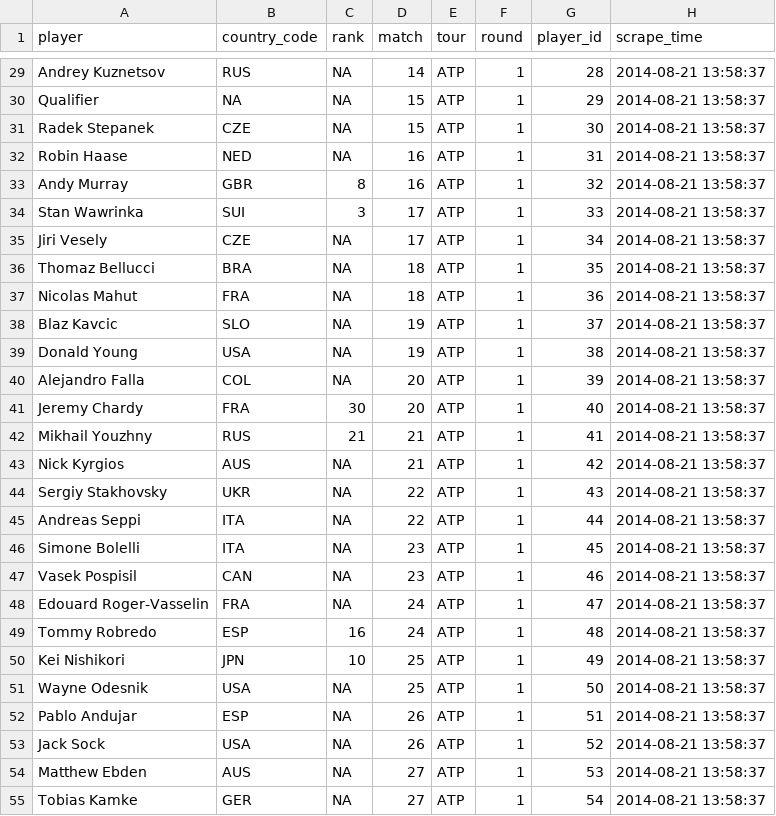
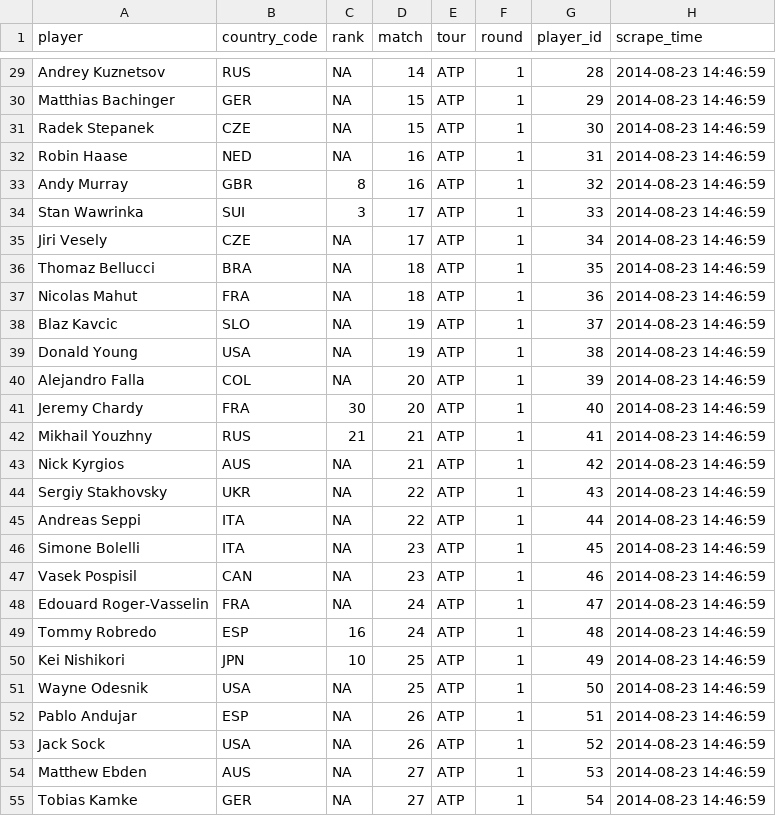
Before and after one commit to timelyportfolio/tennis_data, a CSV file: atp/usopen_2014/us_open_atp_bracket.csv, drawn as a sheet; only a part is shown, gaps mark what is left out; the diff covers the shown part only.

```diff
--- a/atp/usopen_2014/us_open_atp_bracket.csv
+++ b/atp/usopen_2014/us_open_atp_bracket.csv
@@ -29,27 +29,27 @@
-"Andrey Kuznetsov","RUS",NA,14,"ATP",1,28,2014-08-21 13:58:37
-"Qualifier",NA,NA,15,"ATP",1,29,2014-08-21 13:58:37
-"Radek Stepanek","CZE",NA,15,"ATP",1,30,2014-08-21 13:58:37
-"Robin Haase","NED",NA,16,"ATP",1,31,2014-08-21 13:58:37
-"Andy Murray","GBR","8",16,"ATP",1,32,2014-08-21 13:58:37
-"Stan Wawrinka","SUI","3",17,"ATP",1,33,2014-08-21 13:58:37
-"Jiri Vesely","CZE",NA,17,"ATP",1,34,2014-08-21 13:58:37
-"Thomaz Bellucci","BRA",NA,18,"ATP",1,35,2014-08-21 13:58:37
-"Nicolas Mahut","FRA",NA,18,"ATP",1,36,2014-08-21 13:58:37
-"Blaz Kavcic","SLO",NA,19,"ATP",1,37,2014-08-21 13:58:37
-"Donald Young","USA",NA,19,"ATP",1,38,2014-08-21 13:58:37
-"Alejandro Falla","COL",NA,20,"ATP",1,39,2014-08-21 13:58:37
-"Jeremy Chardy","FRA","30",20,"ATP",1,40,2014-08-21 13:58:37
-"Mikhail Youzhny","RUS","21",21,"ATP",1,41,2014-08-21 13:58:37
-"Nick Kyrgios","AUS",NA,21,"ATP",1,42,2014-08-21 13:58:37
-"Sergiy Stakhovsky","UKR",NA,22,"ATP",1,43,2014-08-21 13:58:37
-"Andreas Seppi","ITA",NA,22,"ATP",1,44,2014-08-21 13:58:37
-"Simone Bolelli","ITA",NA,23,"ATP",1,45,2014-08-21 13:58:37
-"Vasek Pospisil","CAN",NA,23,"ATP",1,46,2014-08-21 13:58:37
-"Edouard Roger-Vasselin","FRA",NA,24,"ATP",1,47,2014-08-21 13:58:37
-"Tommy Robredo","ESP","16",24,"ATP",1,48,2014-08-21 13:58:37
-"Kei Nishikori","JPN","10",25,"ATP",1,49,2014-08-21 13:58:37
-"Wayne Odesnik","USA",NA,25,"ATP",1,50,2014-08-21 13:58:37
-"Pablo Andujar","ESP",NA,26,"ATP",1,51,2014-08-21 13:58:37
-"Jack Sock","USA",NA,26,"ATP",1,52,2014-08-21 13:58:37
-"Matthew Ebden","AUS",NA,27,"ATP",1,53,2014-08-21 13:58:37
-"Tobias Kamke","GER",NA,27,"ATP",1,54,2014-08-21 13:58:37
+"Andrey Kuznetsov","RUS",NA,14,"ATP",1,28,2014-08-23 14:46:59
+"Matthias Bachinger","GER",NA,15,"ATP",1,29,2014-08-23 14:46:59
+"Radek Stepanek","CZE",NA,15,"ATP",1,30,2014-08-23 14:46:59
+"Robin Haase","NED",NA,16,"ATP",1,31,2014-08-23 14:46:59
+"Andy Murray","GBR","8",16,"ATP",1,32,2014-08-23 14:46:59
+"Stan Wawrinka","SUI","3",17,"ATP",1,33,2014-08-23 14:46:59
+"Jiri Vesely","CZE",NA,17,"ATP",1,34,2014-08-23 14:46:59
+"Thomaz Bellucci","BRA",NA,18,"ATP",1,35,2014-08-23 14:46:59
+"Nicolas Mahut","FRA",NA,18,"ATP",1,36,2014-08-23 14:46:59
+"Blaz Kavcic","SLO",NA,19,"ATP",1,37,2014-08-23 14:46:59
+"Donald Young","USA",NA,19,"ATP",1,38,2014-08-23 14:46:59
+"Alejandro Falla","COL",NA,20,"ATP",1,39,2014-08-23 14:46:59
+"Jeremy Chardy","FRA","30",20,"ATP",1,40,2014-08-23 14:46:59
+"Mikhail Youzhny","RUS","21",21,"ATP",1,41,2014-08-23 14:46:59
+"Nick Kyrgios","AUS",NA,21,"ATP",1,42,2014-08-23 14:46:59
+"Sergiy Stakhovsky","UKR",NA,22,"ATP",1,43,2014-08-23 14:46:59
+"Andreas Seppi","ITA",NA,22,"ATP",1,44,2014-08-23 14:46:59
+"Simone Bolelli","ITA",NA,23,"ATP",1,45,2014-08-23 14:46:59
+"Vasek Pospisil","CAN",NA,23,"ATP",1,46,2014-08-23 14:46:59
+"Edouard Roger-Vasselin","FRA",NA,24,"ATP",1,47,2014-08-23 14:46:59
+"Tommy Robredo","ESP","16",24,"ATP",1,48,2014-08-23 14:46:59
+"Kei Nishikori","JPN","10",25,"ATP",1,49,2014-08-23 14:46:59
+"Wayne Odesnik","USA",NA,25,"ATP",1,50,2014-08-23 14:46:59
+"Pablo Andujar","ESP",NA,26,"ATP",1,51,2014-08-23 14:46:59
+"Jack Sock","USA",NA,26,"ATP",1,52,2014-08-23 14:46:59
+"Matthew Ebden","AUS",NA,27,"ATP",1,53,2014-08-23 14:46:59
+"Tobias Kamke","GER",NA,27,"ATP",1,54,2014-08-23 14:46:59
```
Also changed, not shown: 131 edited cells elsewhere in this file, wta/usopen_2014/us_open_wta_bracket.csv, 8 other files.
